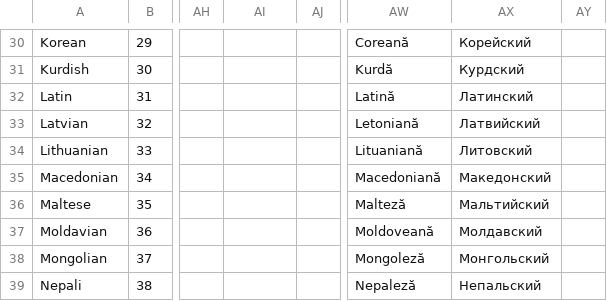
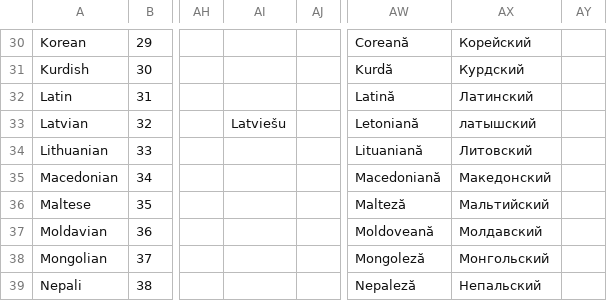
Before and after one commit to bechirtouhami/sitepress-multilingual-cms, a CSV file: res/languages.csv, drawn as a sheet; only a part is shown, gaps mark what is left out; the diff names each change by its address in the sheet, - before the commit and + after, or states it on an @@ line.

```diff
--- a/res/languages.csv
+++ b/res/languages.csv
-AI33: (empty)
+AI33: Latviešu
-AX33: Латвийский
+AX33: латышский
```
Also changed, not shown: 5 other files.
